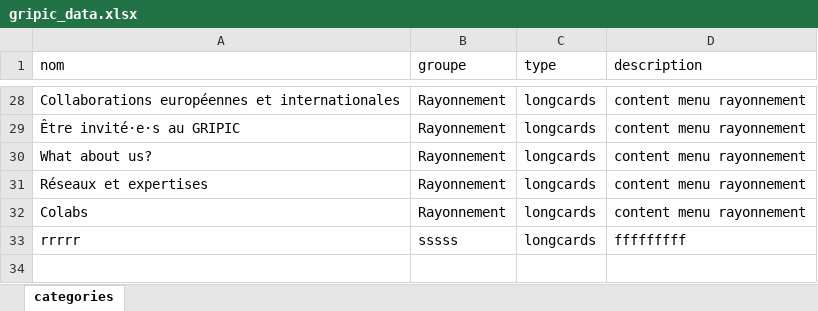
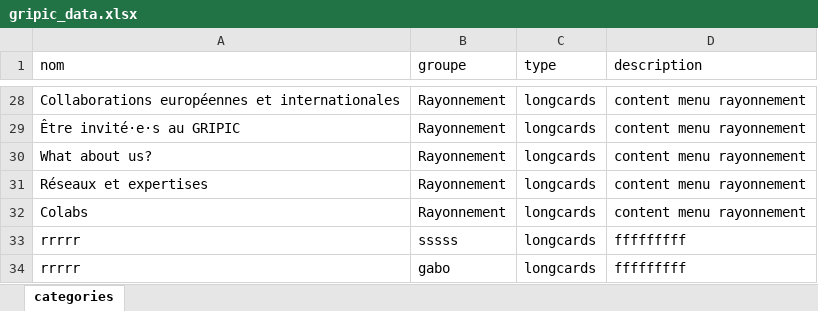
Before and after one commit to Gripic-sorbonne/gripic-sorbonne.github.io, an Excel workbook: scripts/gripic_data.xlsx, sheet categories, drawn as a sheet; only a part is shown, gaps mark what is left out; values as stored, in another font and other column widths than the file's, no borders; the diff names each change by its address in the sheet, - before the commit and + after, or states it on an @@ line.

Commit message:
update data from excel

```diff
--- a/scripts/gripic_data.xlsx (sheet categories)
+++ b/scripts/gripic_data.xlsx (sheet categories)
+row 34: rrrrr | gabo | longcards | fffffffff
```
Also changed, not shown: 39 other files.
